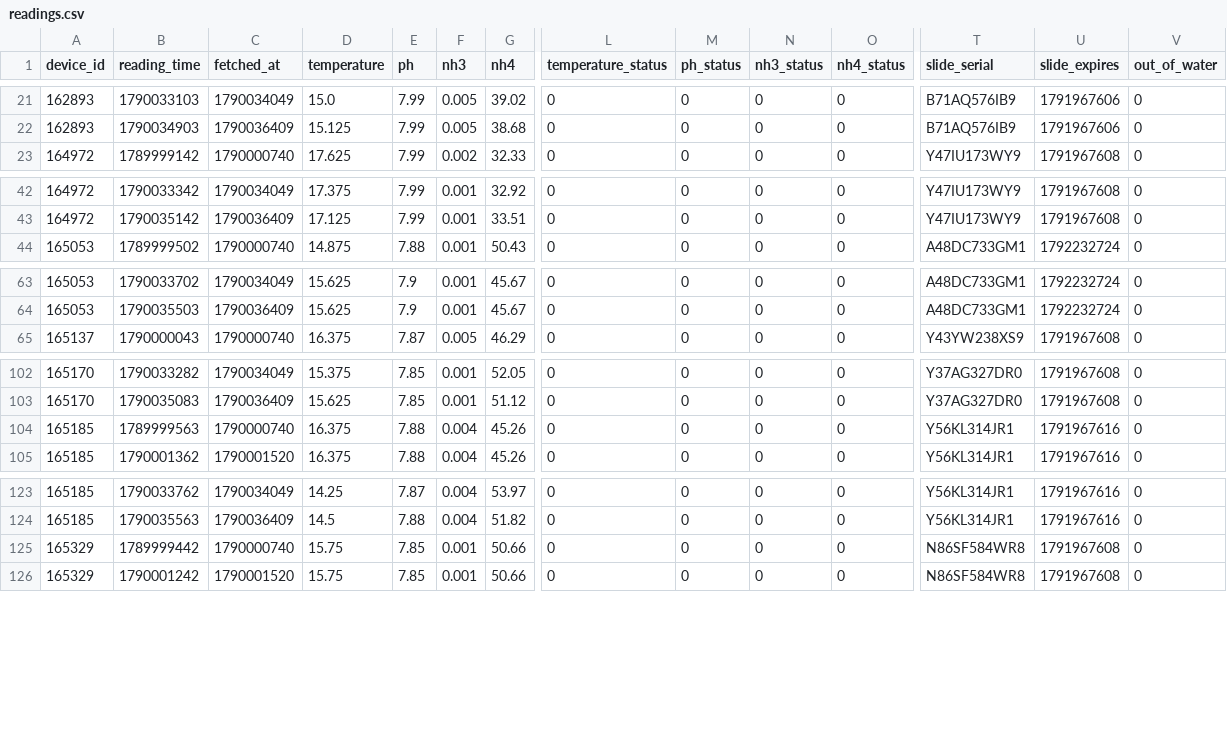
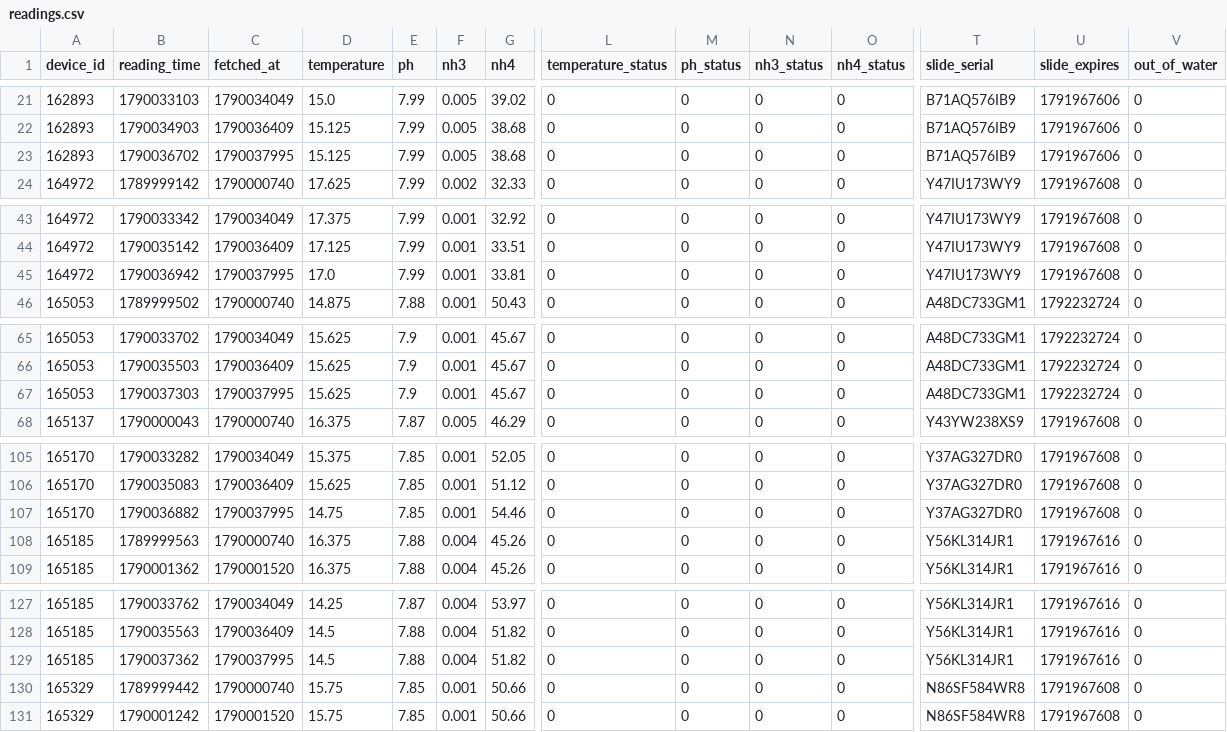
Before and after one commit to Nautilusproject-Gib/tnp-seneye-harvester, a CSV file: dashboard/data/readings.csv, drawn as a sheet; only a part is shown, gaps mark what is left out; rows hold the shown columns only; the diff covers the shown part only; the diff names each change by its address in the sheet, - before the commit and + after, or states it on an @@ line.

```diff
--- a/dashboard/data/readings.csv
+++ b/dashboard/data/readings.csv
+row 23: 162893 | 1790036702 | 1790037995 | 15.125 | 7.99 | 0.005 | 38.68 | 0 | 0 | 0 | 0 | B71AQ576IB9 | 1791967606 | 0
+row 45: 164972 | 1790036942 | 1790037995 | 17.0 | 7.99 | 0.001 | 33.81 | 0 | 0 | 0 | 0 | Y47IU173WY9 | 1791967608 | 0
+row 67: 165053 | 1790037303 | 1790037995 | 15.625 | 7.9 | 0.001 | 45.67 | 0 | 0 | 0 | 0 | A48DC733GM1 | 1792232724 | 0
+row 107: 165170 | 1790036882 | 1790037995 | 14.75 | 7.85 | 0.001 | 54.46 | 0 | 0 | 0 | 0 | Y37AG327DR0 | 1791967608 | 0
+row 129: 165185 | 1790037362 | 1790037995 | 14.5 | 7.88 | 0.004 | 51.82 | 0 | 0 | 0 | 0 | Y56KL314JR1 | 1791967616 | 0
```
Also changed, not shown: 3 added rows elsewhere in this file, 2 other files.
